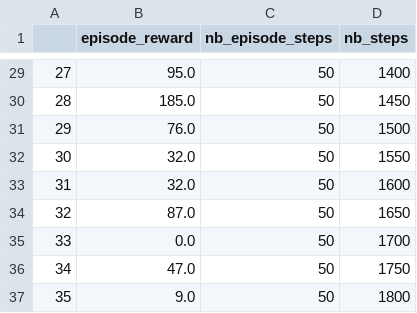
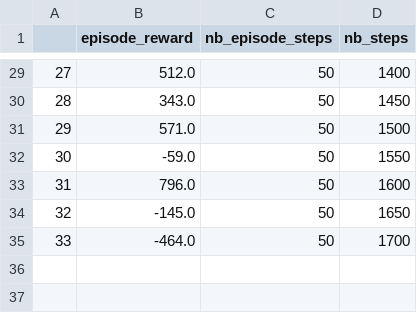
Before and after one commit to Willy-Chan/Serious-Ambulance-Simulator, a CSV file: logs/rl-agent-test_training.csv, drawn as a sheet; only a part is shown, gaps mark what is left out; the diff covers the shown part only.

```diff
--- a/logs/rl-agent-test_training.csv
+++ b/logs/rl-agent-test_training.csv
@@ -29,9 +29,7 @@
-27,95.0,50,1400
-28,185.0,50,1450
-29,76.0,50,1500
-30,32.0,50,1550
-31,32.0,50,1600
-32,87.0,50,1650
-33,0.0,50,1700
-34,47.0,50,1750
-35,9.0,50,1800
+27,512.0,50,1400
+28,343.0,50,1450
+29,571.0,50,1500
+30,-59.0,50,1550
+31,796.0,50,1600
+32,-145.0,50,1650
+33,-464.0,50,1700
```
Also changed, not shown: 27 edited cells elsewhere in this file, 7 other files.
